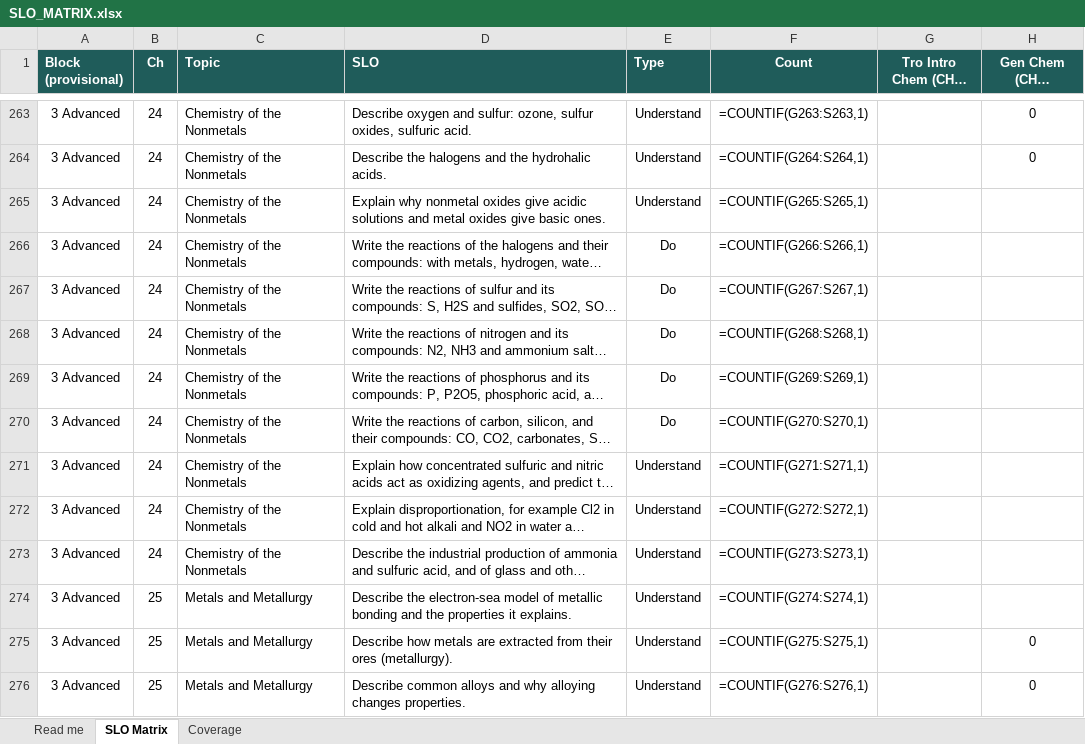
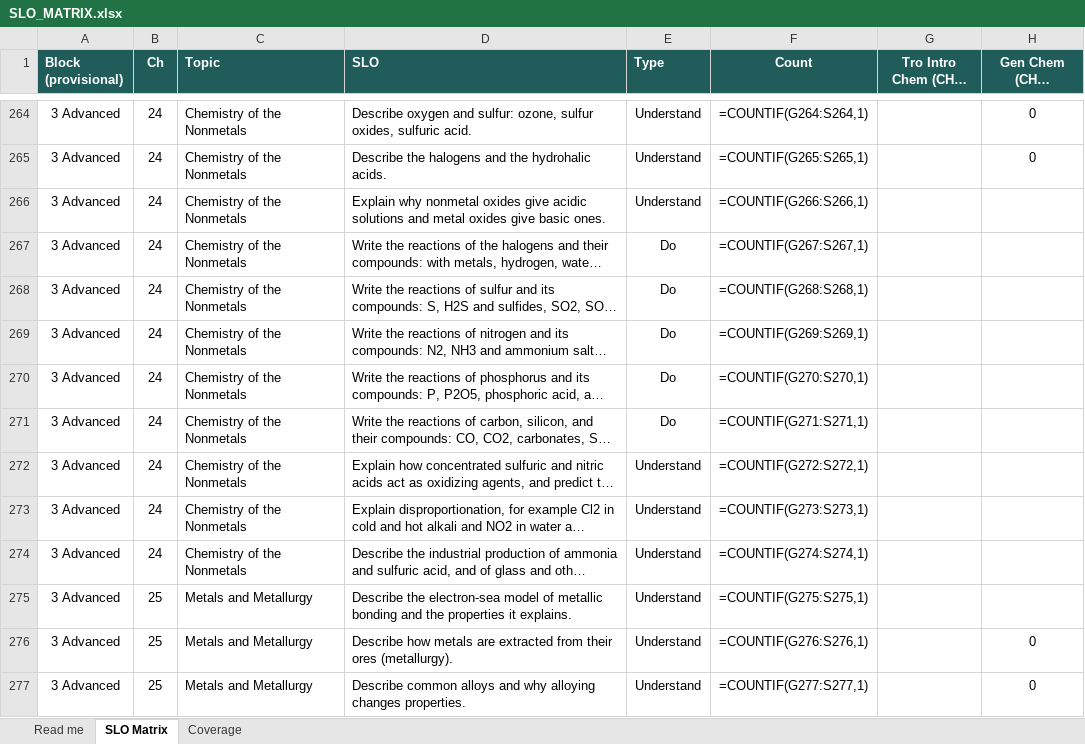
Before and after one commit to chem-coder/chem-games, an Excel workbook: documentation/slo-matrix/SLO_MATRIX.xlsx, sheet SLO Matrix, drawn as a sheet; only a part is shown, gaps mark what is left out; long unchanged cells end in …; values as stored, in another font and other column widths than the file's, no borders; formulas without a stored value are shown as written; conditional formats not drawn; addresses are those after the commit; the diff covers the shown part only; the diff names each change by its address in the sheet, - before the commit and + after, or states it on an @@ line.

```diff
--- a/documentation/slo-matrix/SLO_MATRIX.xlsx (sheet SLO Matrix)
+++ b/documentation/slo-matrix/SLO_MATRIX.xlsx (sheet SLO Matrix)
-F264 (Count): =COUNTIF(G263:S263,1)
+F264 (Count): =COUNTIF(G264:S264,1)
-F265 (Count): =COUNTIF(G264:S264,1)
+F265 (Count): =COUNTIF(G265:S265,1)
-F266 (Count): =COUNTIF(G265:S265,1)
+F266 (Count): =COUNTIF(G266:S266,1)
-F267 (Count): =COUNTIF(G266:S266,1)
+F267 (Count): =COUNTIF(G267:S267,1)
-F268 (Count): =COUNTIF(G267:S267,1)
+F268 (Count): =COUNTIF(G268:S268,1)
-F269 (Count): =COUNTIF(G268:S268,1)
+F269 (Count): =COUNTIF(G269:S269,1)
-F270 (Count): =COUNTIF(G269:S269,1)
+F270 (Count): =COUNTIF(G270:S270,1)
-F271 (Count): =COUNTIF(G270:S270,1)
+F271 (Count): =COUNTIF(G271:S271,1)
-F272 (Count): =COUNTIF(G271:S271,1)
+F272 (Count): =COUNTIF(G272:S272,1)
-F273 (Count): =COUNTIF(G272:S272,1)
+F273 (Count): =COUNTIF(G273:S273,1)
-F274 (Count): =COUNTIF(G273:S273,1)
+F274 (Count): =COUNTIF(G274:S274,1)
-F275 (Count): =COUNTIF(G274:S274,1)
+F275 (Count): =COUNTIF(G275:S275,1)
-F276 (Count): =COUNTIF(G275:S275,1)
+F276 (Count): =COUNTIF(G276:S276,1)
-F277 (Count): =COUNTIF(G276:S276,1)
+F277 (Count): =COUNTIF(G277:S277,1)
```
Also changed, not shown: 1 added row and 47 edited cells elsewhere in this sheet, 2 other files.
